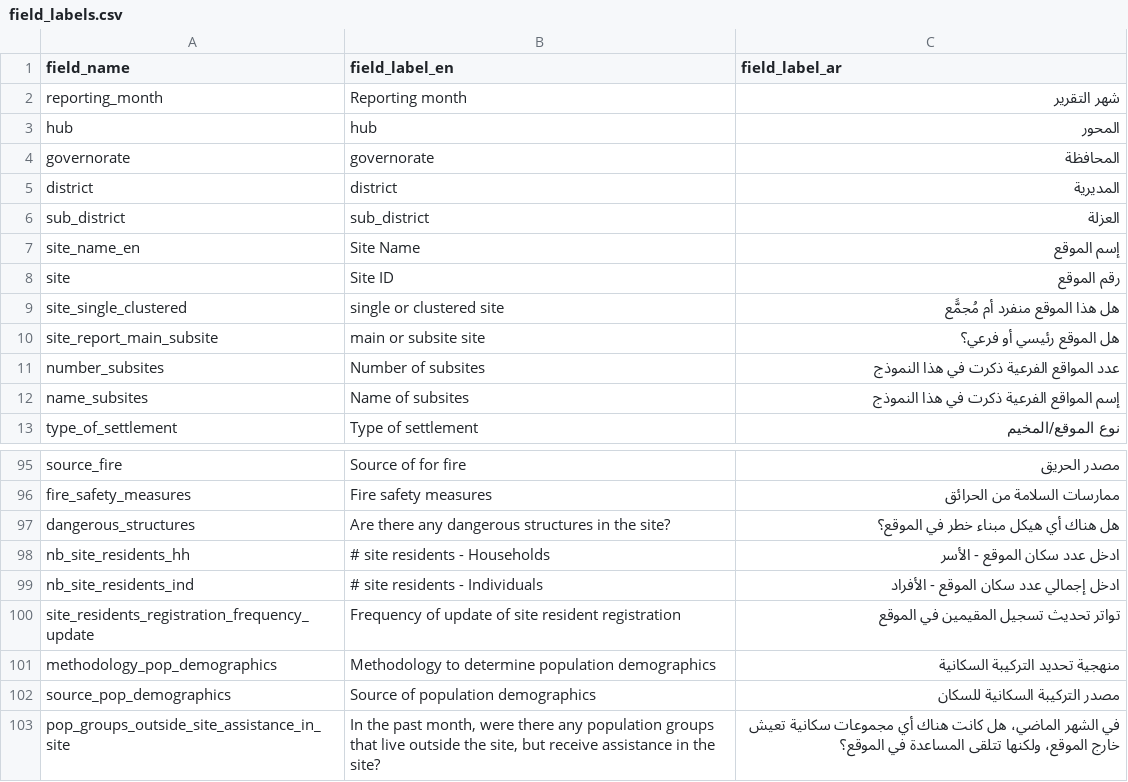
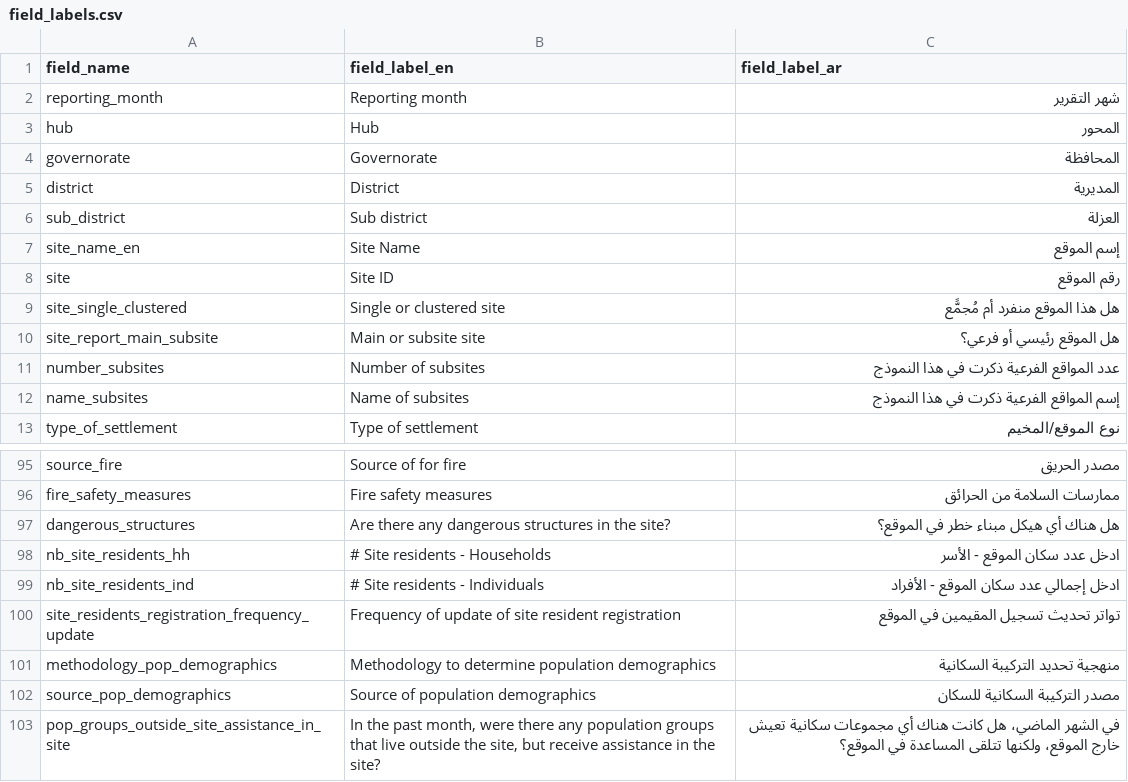
Before and after one commit to CartONG/opsmap-datasets, a CSV file: yemen/FDF/field_labels.csv, drawn as a sheet; only a part is shown, gaps mark what is left out.

Commit message:
Update field_labels.csv

```diff
--- a/yemen/FDF/field_labels.csv
+++ b/yemen/FDF/field_labels.csv
@@ -2,10 +2,10 @@ field_name;field_label_en;field_label_ar
 reporting_month;Reporting month;شهر التقرير
-hub;hub;المحور
-governorate;governorate;المحافظة
-district;district;المديرية
-sub_district;sub_district;العزلة
+hub;Hub;المحور
+governorate;Governorate;المحافظة
+district;District;المديرية
+sub_district;Sub district;العزلة
 site_name_en;Site Name;إسم الموقع
 site;Site ID;رقم الموقع
-site_single_clustered;single or clustered site;هل هذا الموقع منفرد أم مُجمًّع
-site_report_main_subsite;main or subsite site;هل الموقع رئيسي أو فرعي؟
+site_single_clustered;Single or clustered site;هل هذا الموقع منفرد أم مُجمًّع
+site_report_main_subsite;Main or subsite site;هل الموقع رئيسي أو فرعي؟
 number_subsites;Number of subsites;عدد المواقع الفرعية ذكرت في هذا النموذج
@@ -102,4 +102,4 @@ fire_safety_measures;Fire safety measures;ممارسات السلامة من ا
 dangerous_structures;Are there any dangerous structures in the site?;هل هناك أي هيكل مبناء خطر في الموقع؟
-nb_site_residents_hh;# site residents - Households;ادخل عدد سكان الموقع - الأسر
-nb_site_residents_ind;# site residents - Individuals;ادخل إجمالي عدد سكان الموقع - الأفراد
+nb_site_residents_hh;# Site residents - Households;ادخل عدد سكان الموقع - الأسر
+nb_site_residents_ind;# Site residents - Individuals;ادخل إجمالي عدد سكان الموقع - الأفراد
 site_residents_registration_frequency_update;Frequency of update of site resident registration;تواتر تحديث تسجيل المقيمين في الموقع
```
